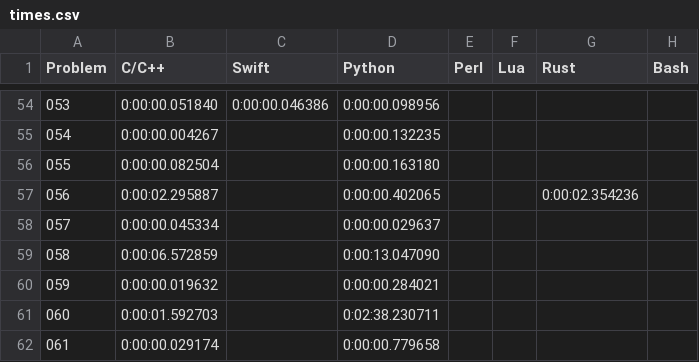
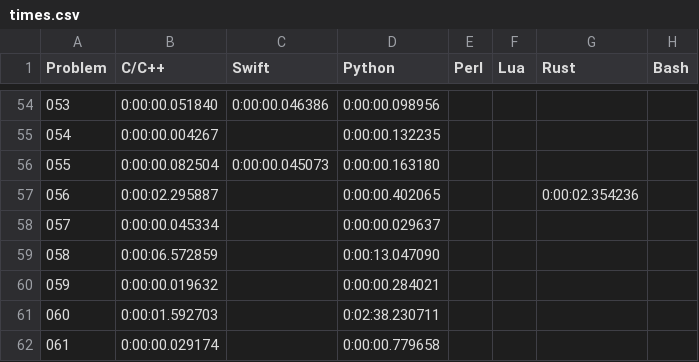
Before and after one commit to mryingster/ProjectEuler, a CSV file: times.csv, drawn as a sheet; only a part is shown, gaps mark what is left out.

Commit message:
Adding solution for problem 55 in Swift.

```diff
--- a/times.csv
+++ b/times.csv
@@ -55,3 +55,3 @@ Problem,C/C++,Swift,Python,Perl,Lua,Rust,Bash
 054,0:00:00.004267,,0:00:00.132235,,,,
-055,0:00:00.082504,,0:00:00.163180,,,,
+055,0:00:00.082504,0:00:00.045073,0:00:00.163180,,,,
 056,0:00:02.295887,,0:00:00.402065,,,0:00:02.354236,
```
Also changed, not shown: 1 other file.
